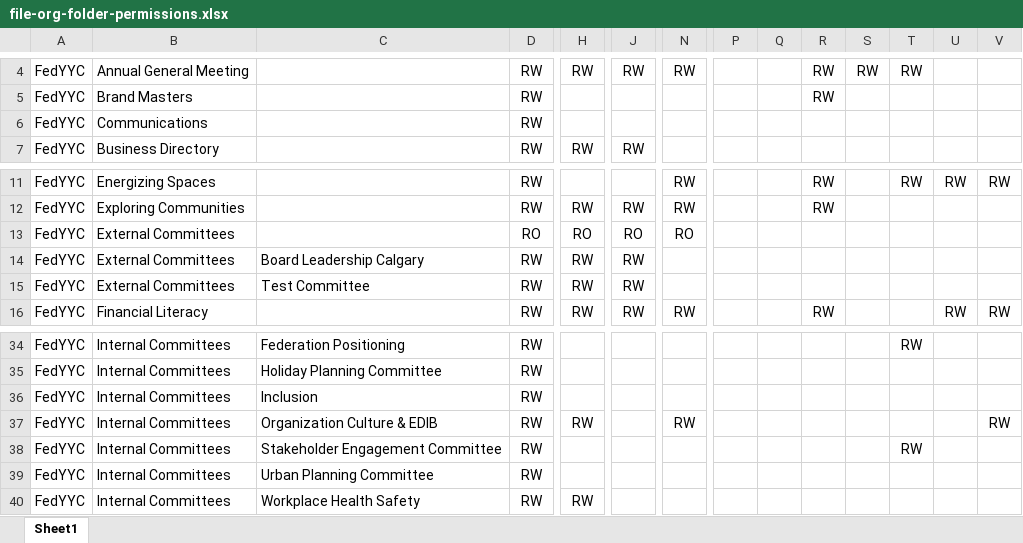
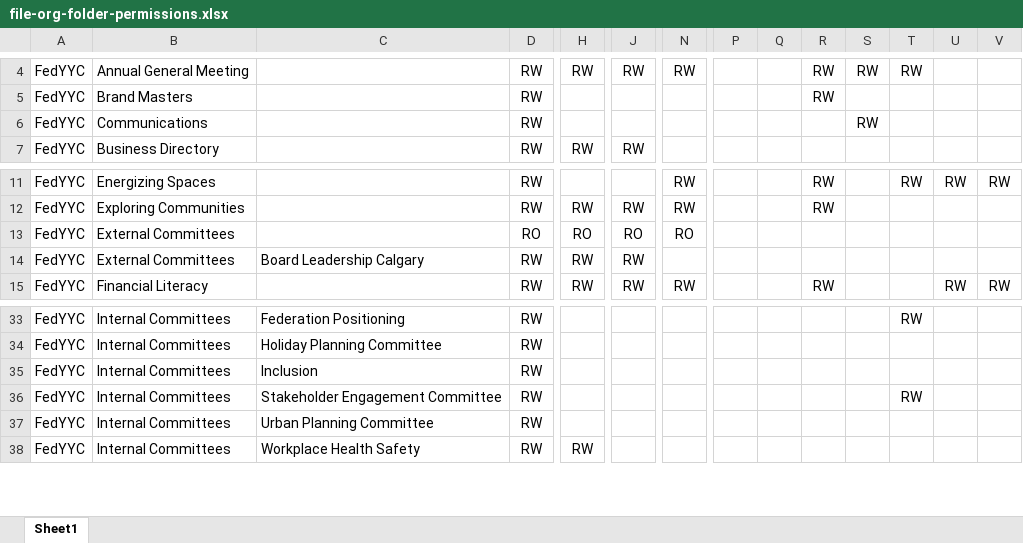
Before and after one commit to yayen0936/new-file-management-system, an Excel workbook: inputs/file-org-folder-permissions.xlsx, sheet Sheet1, drawn as a sheet; only a part is shown, gaps mark what is left out; values as stored, in another font and other column widths than the file's, no borders; conditional formats not drawn; rows hold the shown columns only; the diff names each change by its address in the sheet, - before the commit and + after, or states it on an @@ line.

```diff
--- a/inputs/file-org-folder-permissions.xlsx (sheet Sheet1)
+++ b/inputs/file-org-folder-permissions.xlsx (sheet Sheet1)
-S6: (empty)
+S6: RW
-row 15: FedYYC | External Committees | Test Committee | RW | RW | RW
-row 37: FedYYC | Internal Committees | Organization Culture & EDIB | RW | RW |  | RW |  |  |  |  |  |  | RW
```
Also changed, not shown: 5 other files.
